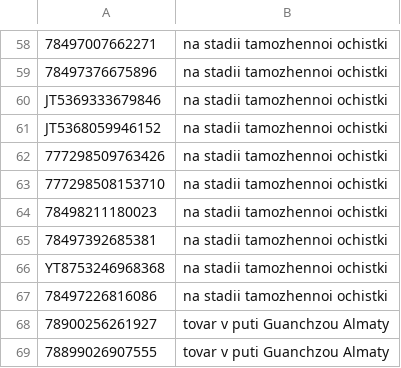
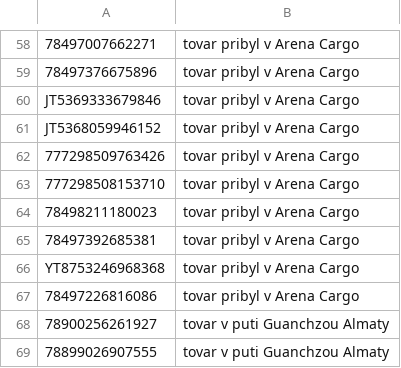
Before and after one commit to Sayat1980/arena-cargo-bot, a CSV file: tracking.csv, drawn as a sheet; only a part is shown, gaps mark what is left out; the diff covers the shown part only; the diff names each change by its address in the sheet, - before the commit and + after, or states it on an @@ line.

```diff
--- a/tracking.csv
+++ b/tracking.csv
-B58:B67: na stadii tamozhennoi ochistki
+B58:B67: tovar pribyl v Arena Cargo
```
Also changed, not shown: 56 edited cells elsewhere in this file.
